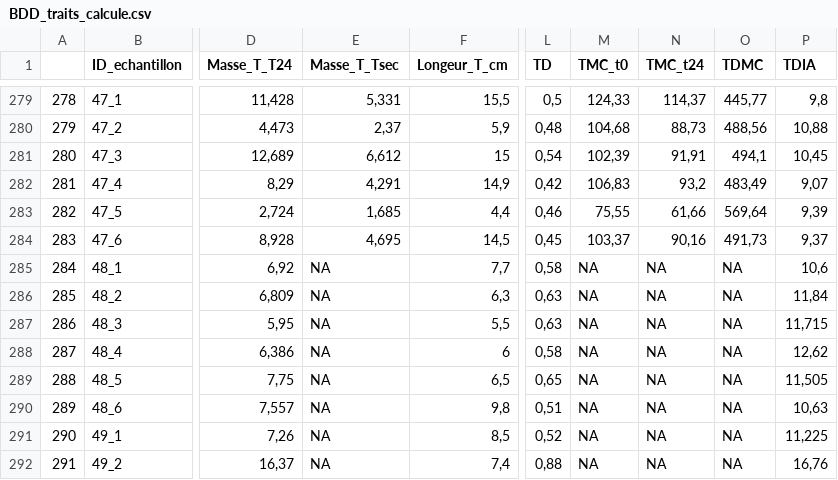
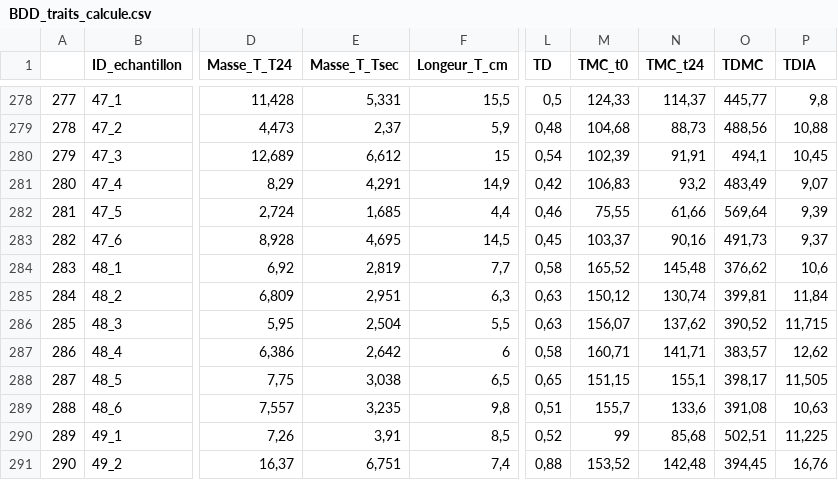
Before and after one commit to Vaea-lef/Stage_inflammabilit-, a CSV file: Data/BDD_traits_calcule.csv, drawn as a sheet; only a part is shown, gaps mark what is left out; addresses are those after the commit; the diff covers the shown part only; the diff names each change by its address in the sheet, - before the commit and + after, or states it on an @@ line.

```diff
--- a/Data/BDD_traits_calcule.csv
+++ b/Data/BDD_traits_calcule.csv
@@ column A renumbered from row 277 down @@
-E284 (Masse_T_Tsec): NA
+E284 (Masse_T_Tsec): 2,819
-M284 (TMC_t0): NA
+M284 (TMC_t0): 165,52
-N284 (TMC_t24): NA
+N284 (TMC_t24): 145,48
-O284 (TDMC): NA
+O284 (TDMC): 376,62
-E285 (Masse_T_Tsec): NA
+E285 (Masse_T_Tsec): 2,951
-M285 (TMC_t0): NA
+M285 (TMC_t0): 150,12
-N285 (TMC_t24): NA
+N285 (TMC_t24): 130,74
-O285 (TDMC): NA
+O285 (TDMC): 399,81
-E286 (Masse_T_Tsec): NA
+E286 (Masse_T_Tsec): 2,504
-M286 (TMC_t0): NA
+M286 (TMC_t0): 156,07
-N286 (TMC_t24): NA
+N286 (TMC_t24): 137,62
-O286 (TDMC): NA
+O286 (TDMC): 390,52
-E287 (Masse_T_Tsec): NA
+E287 (Masse_T_Tsec): 2,642
-M287 (TMC_t0): NA
+M287 (TMC_t0): 160,71
-N287 (TMC_t24): NA
+N287 (TMC_t24): 141,71
-O287 (TDMC): NA
+O287 (TDMC): 383,57
-E288 (Masse_T_Tsec): NA
+E288 (Masse_T_Tsec): 3,038
-M288 (TMC_t0): NA
+M288 (TMC_t0): 151,15
-N288 (TMC_t24): NA
+N288 (TMC_t24): 155,1
-O288 (TDMC): NA
+O288 (TDMC): 398,17
-E289 (Masse_T_Tsec): NA
+E289 (Masse_T_Tsec): 3,235
-M289 (TMC_t0): NA
+M289 (TMC_t0): 155,7
-N289 (TMC_t24): NA
+N289 (TMC_t24): 133,6
-O289 (TDMC): NA
+O289 (TDMC): 391,08
-E290 (Masse_T_Tsec): NA
+E290 (Masse_T_Tsec): 3,91
-M290 (TMC_t0): NA
+M290 (TMC_t0): 99
-N290 (TMC_t24): NA
+N290 (TMC_t24): 85,68
-O290 (TDMC): NA
+O290 (TDMC): 502,51
-E291 (Masse_T_Tsec): NA
+E291 (Masse_T_Tsec): 6,751
-M291 (TMC_t0): NA
+M291 (TMC_t0): 153,52
-N291 (TMC_t24): NA
+N291 (TMC_t24): 142,48
-O291 (TDMC): NA
+O291 (TDMC): 394,45
```
Also changed, not shown: 1 removed row and 137 edited cells elsewhere in this file, Data/BDD_moy_ech.csv, Data/BDD_moy_esp.csv, 5 other files.
